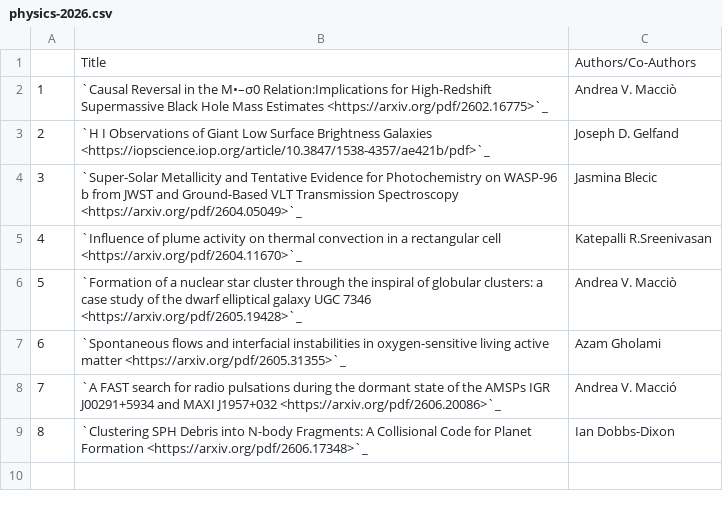
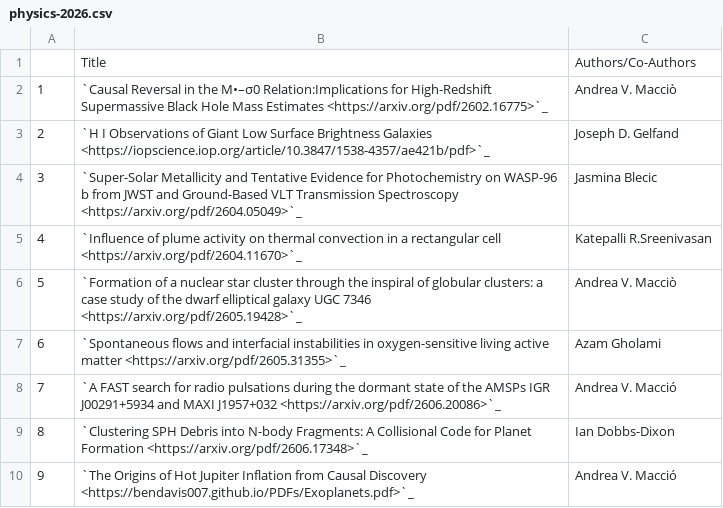
Before and after one commit to NYUAD-CRC/crc-docs, a CSV file: source/hpc/research/data/physics-2026.csv, drawn as a sheet.

Commit message:
Added one entry for physics 2026

```diff
--- a/source/hpc/research/data/physics-2026.csv
+++ b/source/hpc/research/data/physics-2026.csv
@@ -9 +9,2 @@
 8,`Clustering SPH Debris into N-body Fragments: A Collisional Code for Planet Formation <https://arxiv.org/pdf/2606.17348>`_,Ian Dobbs-Dixon
+9, `The Origins of Hot Jupiter Inflation from Causal Discovery <https://bendavis007.github.io/PDFs/Exoplanets.pdf>`_,Andrea V. Macció
```
Also changed, not shown: 1 other file.
